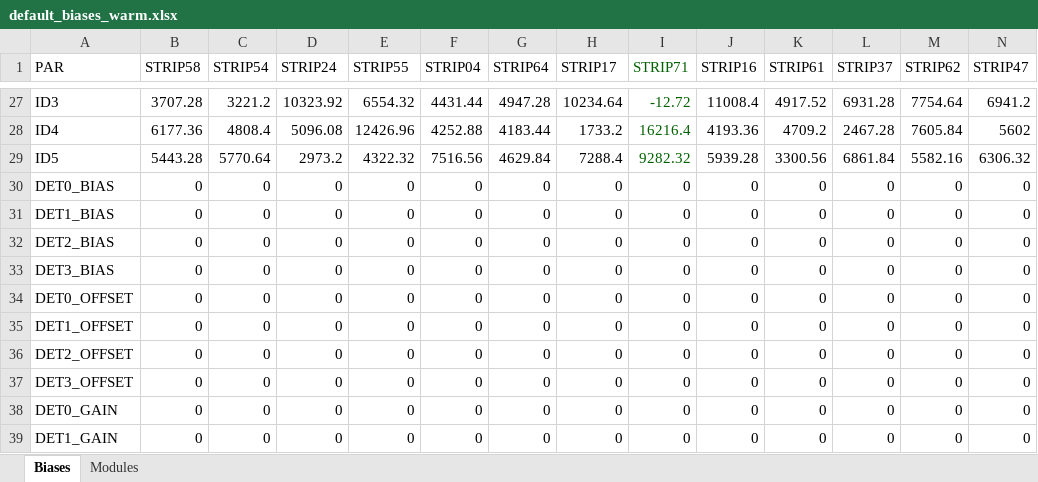
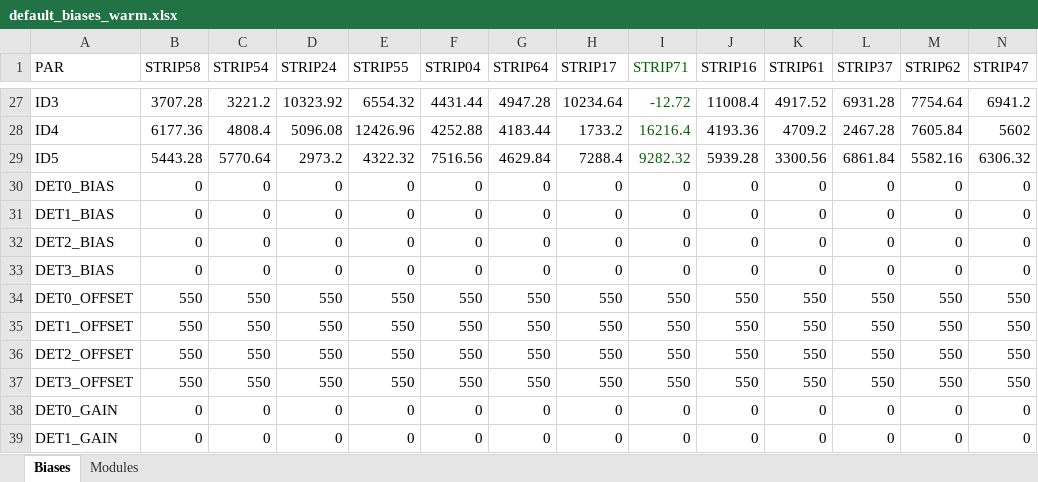
Before and after one commit to lspestrip/striptease, an Excel workbook: data/default_biases_warm.xlsx, sheet Biases, drawn as a sheet; only a part is shown, gaps mark what is left out; values as stored, in another font and other column widths than the file's, no borders; removed rows and columns are numbered as before the commit, all else as after; rows hold the shown columns only; the diff names each change by its address in the sheet, - before the commit and + after, or states it on an @@ line.

Commit message:
Set default warm offset to 550

```diff
--- a/data/default_biases_warm.xlsx (sheet Biases)
+++ b/data/default_biases_warm.xlsx (sheet Biases)
-row 34: DET0_OFFSET | 0 | 0 | 0 | 0 | 0 | 0 | 0 | 0 | 0 | 0 | 0 | 0 | 0
-row 35: DET1_OFFSET | 0 | 0 | 0 | 0 | 0 | 0 | 0 | 0 | 0 | 0 | 0 | 0 | 0
-row 36: DET2_OFFSET | 0 | 0 | 0 | 0 | 0 | 0 | 0 | 0 | 0 | 0 | 0 | 0 | 0
-row 37: DET3_OFFSET | 0 | 0 | 0 | 0 | 0 | 0 | 0 | 0 | 0 | 0 | 0 | 0 | 0
+row 34: DET0_OFFSET | 550 | 550 | 550 | 550 | 550 | 550 | 550 | 550 | 550 | 550 | 550 | 550 | 550
+row 35: DET1_OFFSET | 550 | 550 | 550 | 550 | 550 | 550 | 550 | 550 | 550 | 550 | 550 | 550 | 550
+row 36: DET2_OFFSET | 550 | 550 | 550 | 550 | 550 | 550 | 550 | 550 | 550 | 550 | 550 | 550 | 550
+row 37: DET3_OFFSET | 550 | 550 | 550 | 550 | 550 | 550 | 550 | 550 | 550 | 550 | 550 | 550 | 550
```
